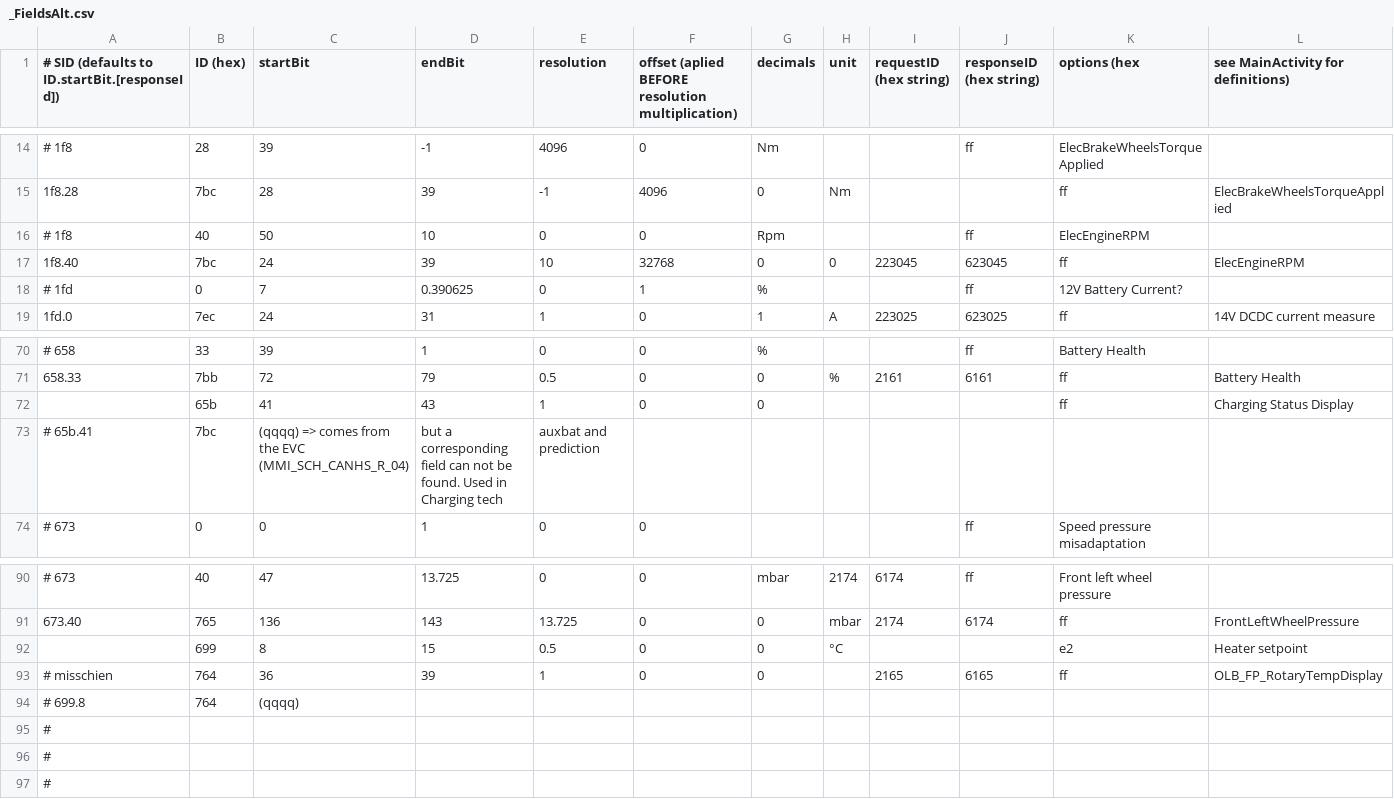
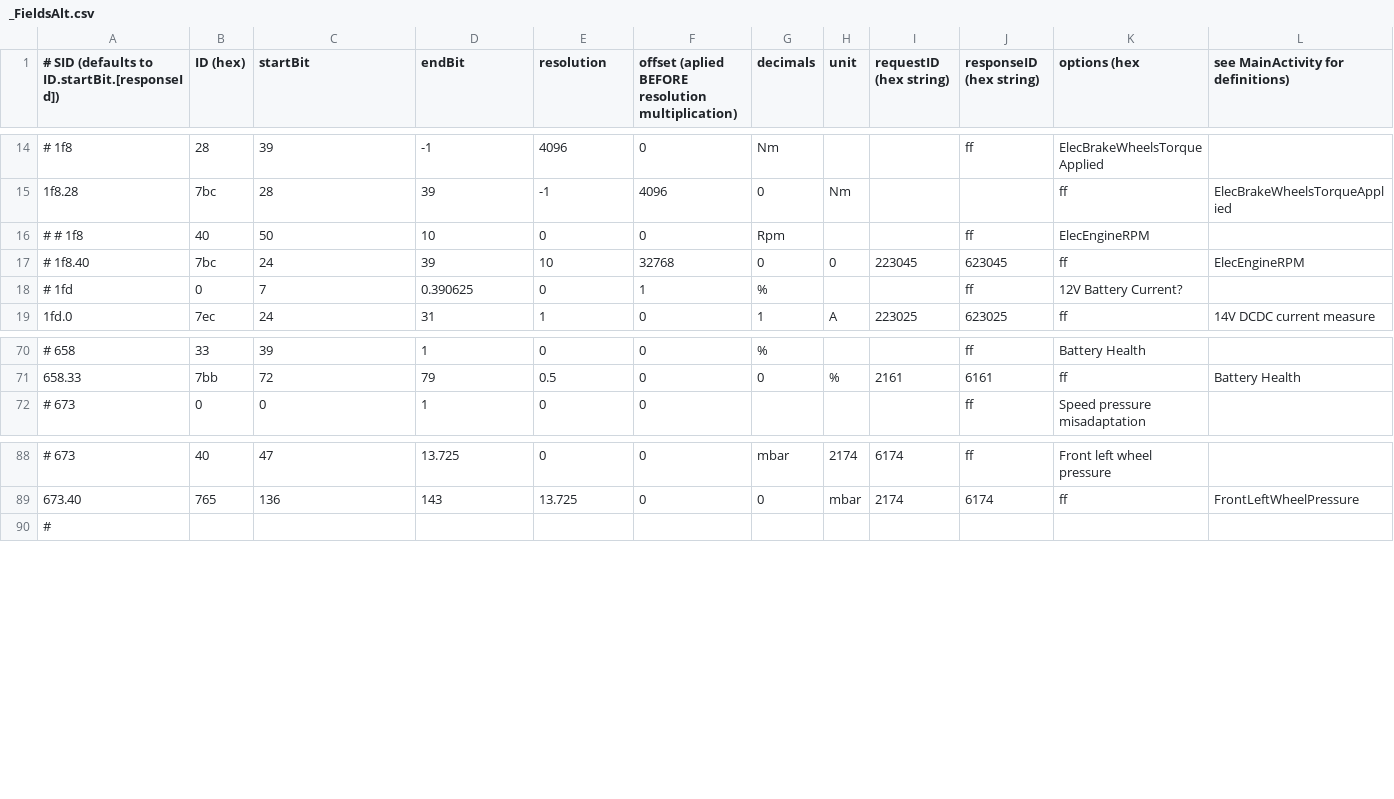
Before and after one commit to fesch/CanZE, a CSV file: app/src/main/assets/_FieldsAlt.csv, drawn as a sheet; only a part is shown, gaps mark what is left out; rows hold the shown columns only; the diff names each change by its address in the sheet, - before the commit and + after, or states it on an @@ line.

Commit message:
Test Alt fields 11 Cleanup

```diff
--- a/app/src/main/assets/_FieldsAlt.csv
+++ b/app/src/main/assets/_FieldsAlt.csv
-A16: # 1f8
+A16: # # 1f8
-A17: 1f8.40
+A17: # 1f8.40
-row 72:  | 65b | 41 | 43 | 1 | 0 | 0 |  |  |  | ff | Charging Status Display
-row 73: # 65b.41 | 7bc | (qqqq) => comes from the EVC (MMI_SCH_CANHS_R_04) | but a corresponding field can not be found. Used in Charging tech | auxbat and prediction
-row 92:  | 699 | 8 | 15 | 0.5 | 0 | 0 | °C |  |  | e2 | Heater setpoint
-row 93: # misschien | 764 | 36 | 39 | 1 | 0 | 0 |  | 2165 | 6165 | ff | OLB_FP_RotaryTempDisplay
-row 94: # 699.8 | 764 | (qqqq)
-row 95: #
-row 96: #
```
Also changed, not shown: app/src/main/assets/_Fields.csv, 6 other files.
